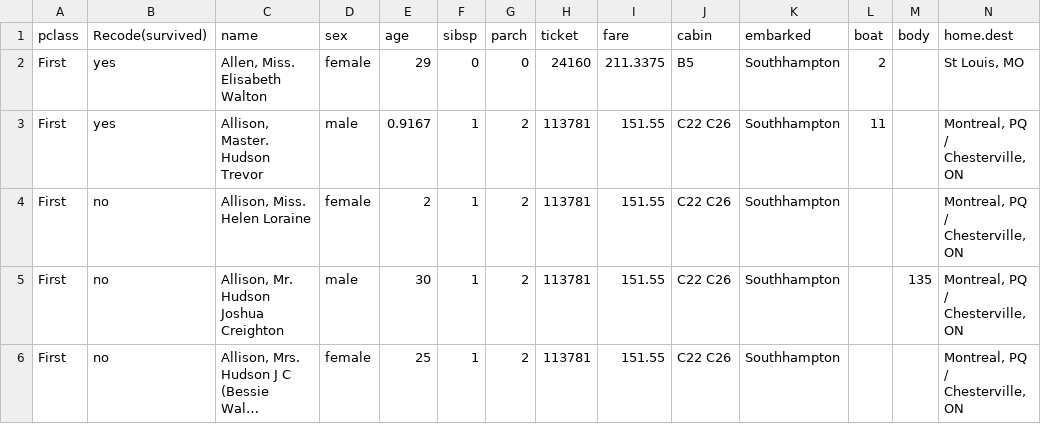
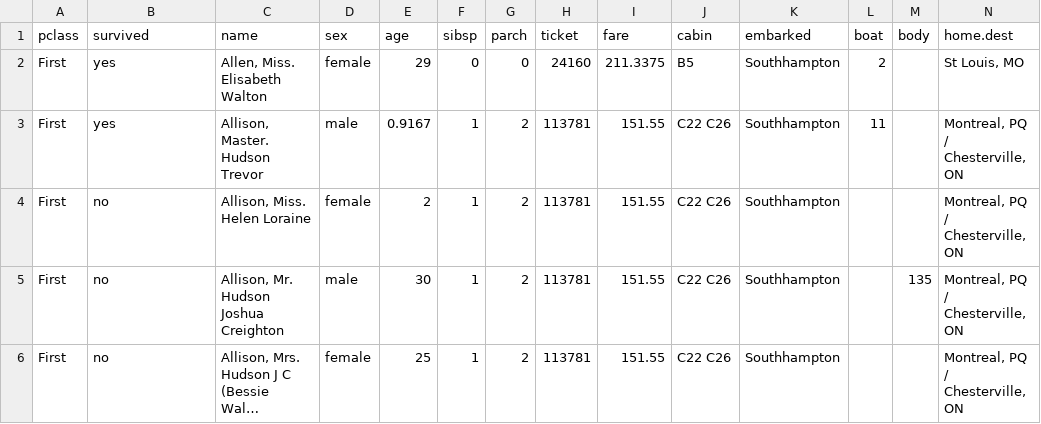
Before and after one commit to jlmanthey/Rdata, a CSV file: TitanicFull.csv, drawn as a sheet; only a part is shown; long unchanged cells end in ….

Commit message:
Add files via upload

```diff
--- a/TitanicFull.csv
+++ b/TitanicFull.csv
@@ -1,2 +1,2 @@
-pclass,Recode(survived),name,sex,age,sibsp,parch,ticket,fare,cabin,embarked,boat,body,home.dest
+pclass,survived,name,sex,age,sibsp,parch,ticket,fare,cabin,embarked,boat,body,home.dest
 First,yes,"Allen, Miss. Elisabeth Walton",female,29,0,0,24160,211.3375,B5,Southhampton,2,,"St Louis, MO"
```
